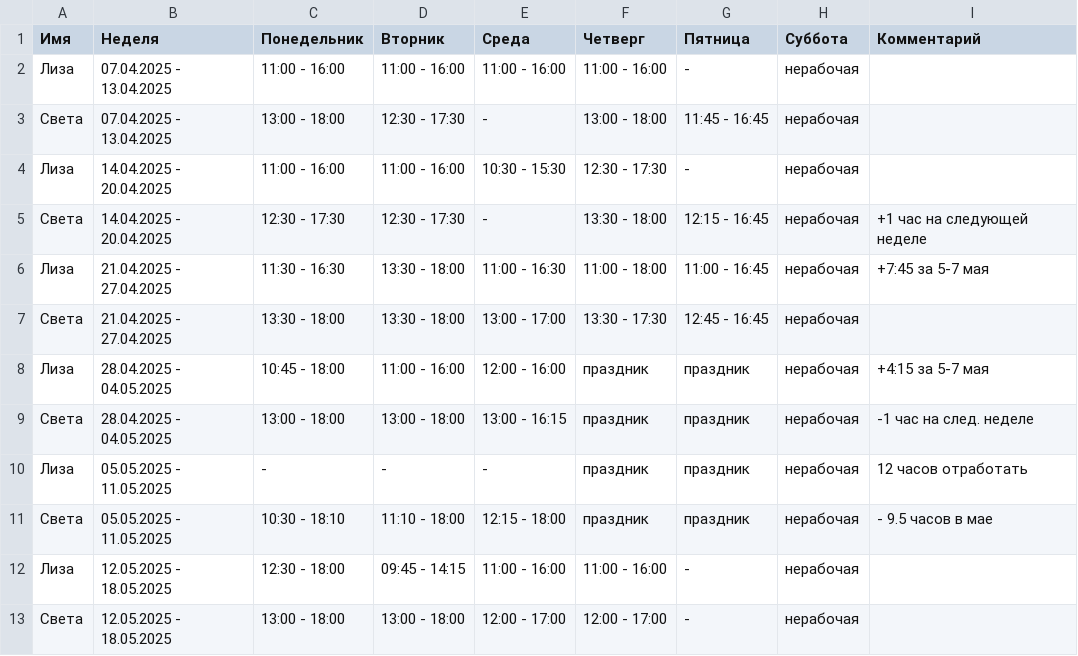
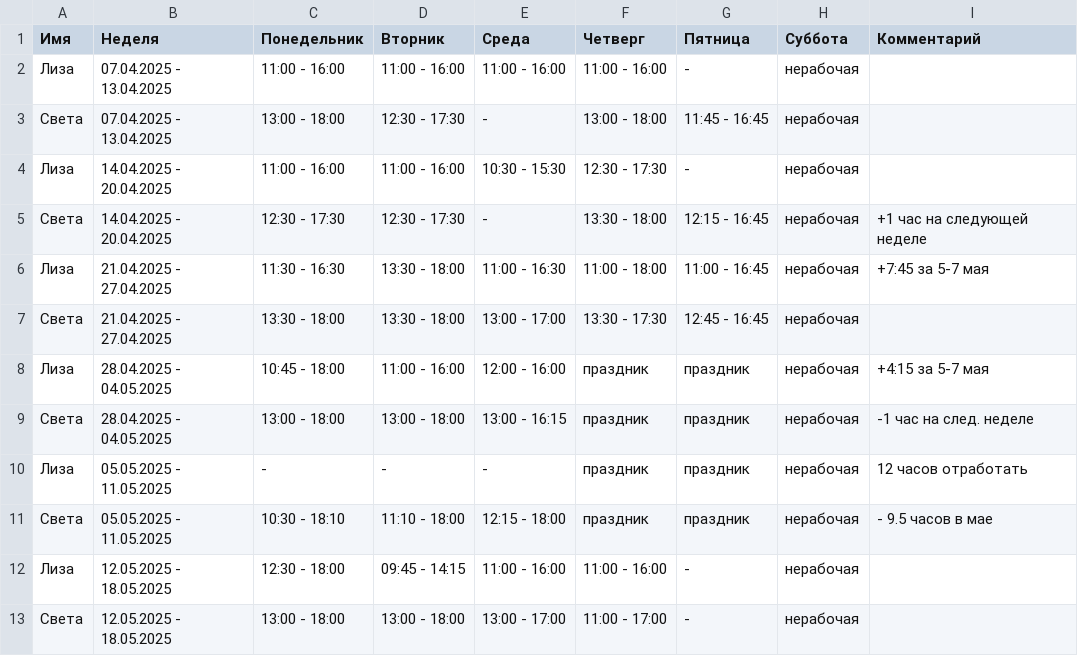
Before and after one commit to oadb-ds/timetable, a TSV file: ds_timetable.tsv, drawn as a sheet.

Commit message:
Update ds_timetable.tsv

```diff
--- a/ds_timetable.tsv
+++ b/ds_timetable.tsv
@@ -12,2 +12,2 @@
 Лиза	12.05.2025 - 18.05.2025	12:30 - 18:00	09:45 - 14:15	11:00 - 16:00	11:00 - 16:00	-	нерабочая	
-Света	12.05.2025 - 18.05.2025	13:00 - 18:00	13:00 - 18:00	12:00 - 17:00	12:00 - 17:00	-	нерабочая	
+Света	12.05.2025 - 18.05.2025	13:00 - 18:00	13:00 - 18:00	13:00 - 17:00	11:00 - 17:00	-	нерабочая	
```
